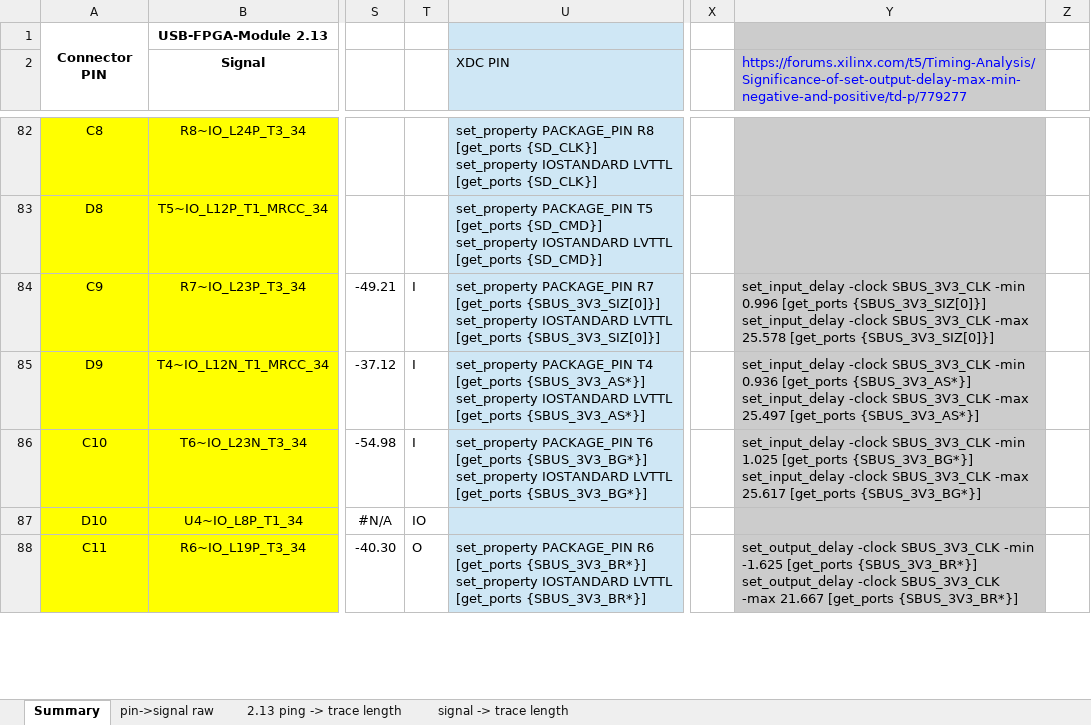
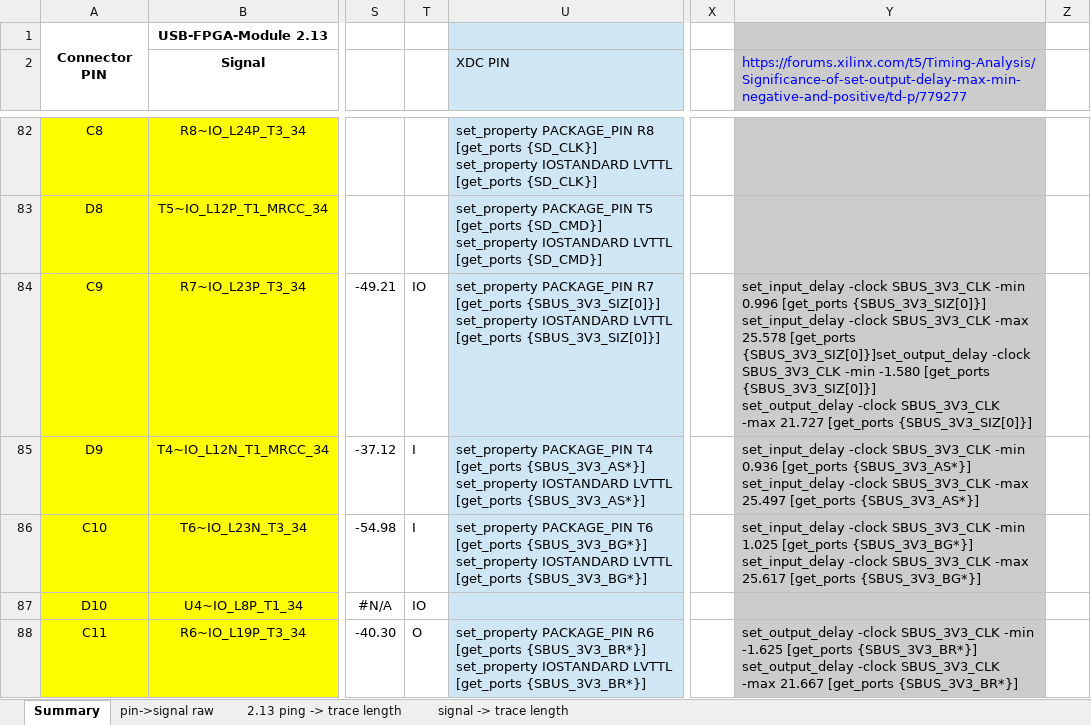
Before and after one commit to MelkhiorVintageComputing/SBusFPGA, an Excel workbook: sbus-to-ztex/signals.xlsx, sheet Summary, drawn as a sheet; only a part is shown, gaps mark what is left out; values as stored, in another font and other column widths than the file's, no borders; conditional formats not drawn; ↵ is a line break in a cell; the diff covers the shown part only; the diff names each change by its address in the sheet, - before the commit and + after, or states it on an @@ line.

Commit message:
I|O -> IO for master

```diff
--- a/sbus-to-ztex/signals.xlsx (sheet Summary)
+++ b/sbus-to-ztex/signals.xlsx (sheet Summary)
-T84: I
+T84: IO
-Y84: …25.578 [get_ports {SBUS_3V3_SIZ[0]}]
+Y84: …25.578 [get_ports {SBUS_3V3_SIZ[0]}]set_output_delay -clock SBUS_3V3_CLK -min -1.580 [get_ports {SBUS_3V3_SIZ[0]}] ↵ set_output_delay -clock SBUS_3V3_CLK -max 21.727 [get_ports {SBUS_3V3_SIZ[0]}]
```
Also changed, not shown: 14 edited cells elsewhere in this sheet.
